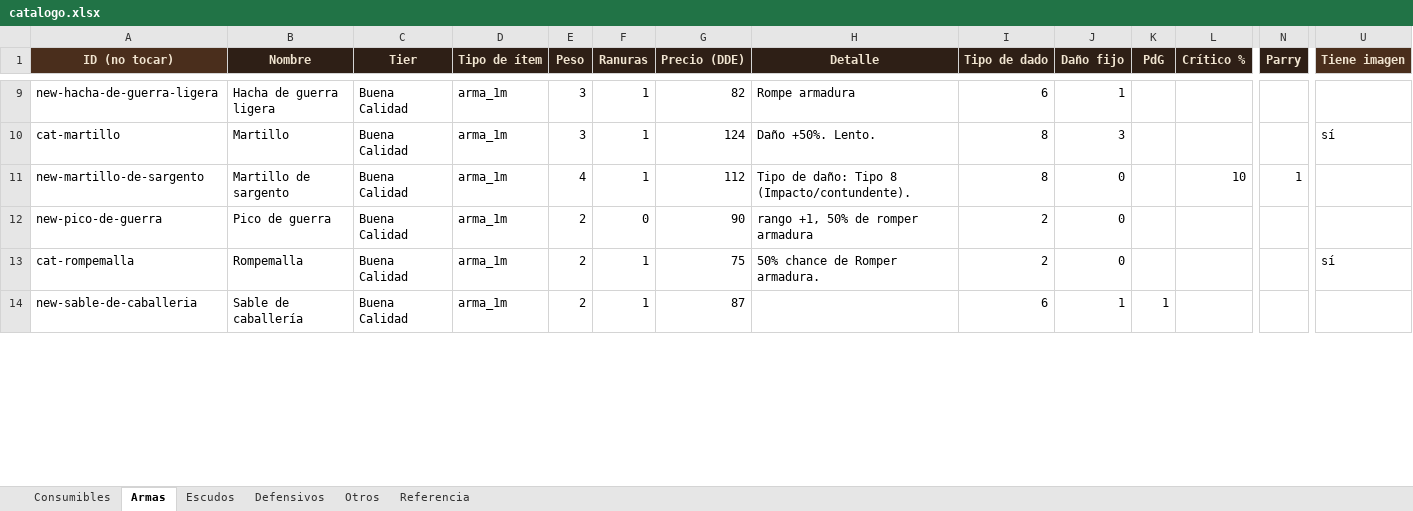
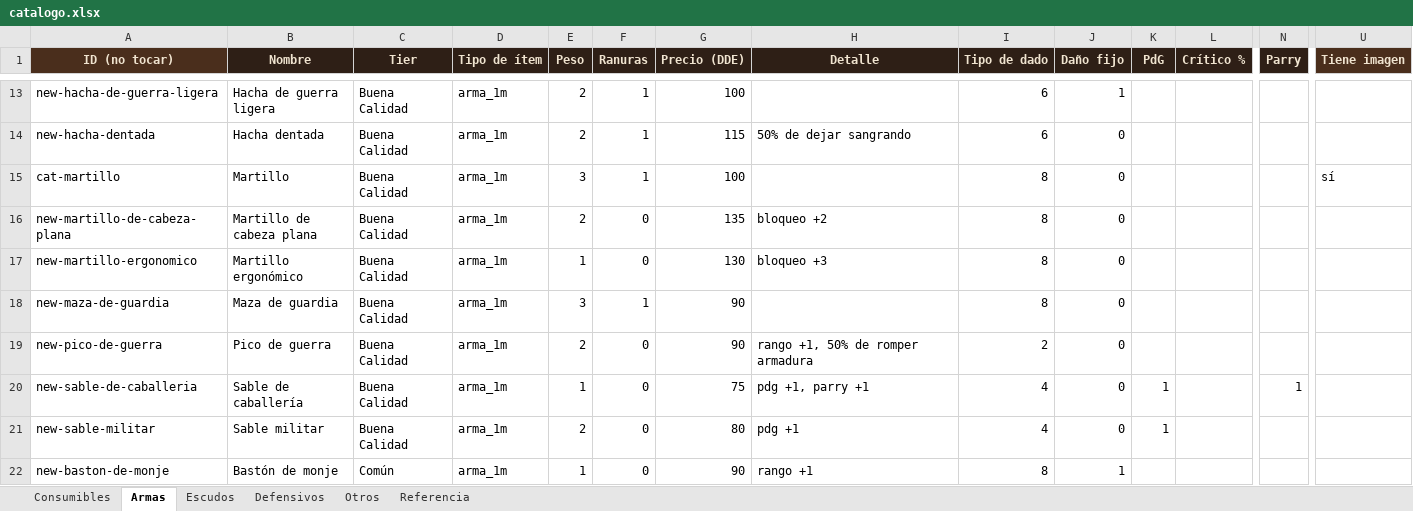
Before and after one commit to elsauloel/rolpintoista, an Excel workbook: assets/catalogo.xlsx, sheet Armas, drawn as a sheet; only a part is shown, gaps mark what is left out; values as stored, in another font and other column widths than the file's, no borders; removed rows and columns are numbered as before the commit, all else as after; rows hold the shown columns only; the diff covers the shown part only; the diff names each change by its address in the sheet, - before the commit and + after, or states it on an @@ line.

```diff
--- a/assets/catalogo.xlsx (sheet Armas)
+++ b/assets/catalogo.xlsx (sheet Armas)
-E13 (Peso): 3
+E13 (Peso): 2
-G13 (Precio (DDE)): 82
+G13 (Precio (DDE)): 100
-H13 (Detalle): Rompe armadura
+H13 (Detalle): (empty)
+row 14: new-hacha-dentada | Hacha dentada | Buena Calidad | arma_1m | 2 | 1 | 115 | 50% de dejar sangrando | 6 | 0
-G15 (Precio (DDE)): 124
+G15 (Precio (DDE)): 100
-H15 (Detalle): Daño +50%. Lento.
+H15 (Detalle): (empty)
-J15 (Daño fijo): 3
+J15 (Daño fijo): 0
-row 11: new-martillo-de-sargento | Martillo de sargento | Buena Calidad | arma_1m | 4 | 1 | 112 | Tipo de daño: Tipo 8 (Impacto/contundente). | 8 | 0 |  | 10 | 1
+row 16: new-martillo-de-cabeza-plana | Martillo de cabeza plana | Buena Calidad | arma_1m | 2 | 0 | 135 | bloqueo +2 | 8 | 0
+row 17: new-martillo-ergonomico | Martillo ergonómico | Buena Calidad | arma_1m | 1 | 0 | 130 | bloqueo +3 | 8 | 0
+row 18: new-maza-de-guardia | Maza de guardia | Buena Calidad | arma_1m | 3 | 1 | 90 |  | 8 | 0
-row 13: cat-rompemalla | Rompemalla | Buena Calidad | arma_1m | 2 | 1 | 75 | 50% chance de Romper armadura. | 2 | 0 |  |  |  | sí
-E20 (Peso): 2
+E20 (Peso): 1
-F20 (Ranuras): 1
+F20 (Ranuras): 0
-G20 (Precio (DDE)): 87
+G20 (Precio (DDE)): 75
-H20 (Detalle): (empty)
+H20 (Detalle): pdg +1, parry +1
-I20 (Tipo de dado): 6
+I20 (Tipo de dado): 4
-J20 (Daño fijo): 1
+J20 (Daño fijo): 0
-N20 (Parry): (empty)
+N20 (Parry): 1
+row 21: new-sable-militar | Sable militar | Buena Calidad | arma_1m | 2 | 0 | 80 | pdg +1 | 4 | 0 | 1
+row 22: new-baston-de-monje | Bastón de monje | Común | arma_1m | 1 | 0 | 90 | rango +1 | 8 | 1
```
Also changed, not shown: 42 added rows, 2 removed rows and 36 edited cells elsewhere in this sheet, sheet Consumibles, sheet Defensivos, sheet Escudos, sheet Referencia, 7 other files.
